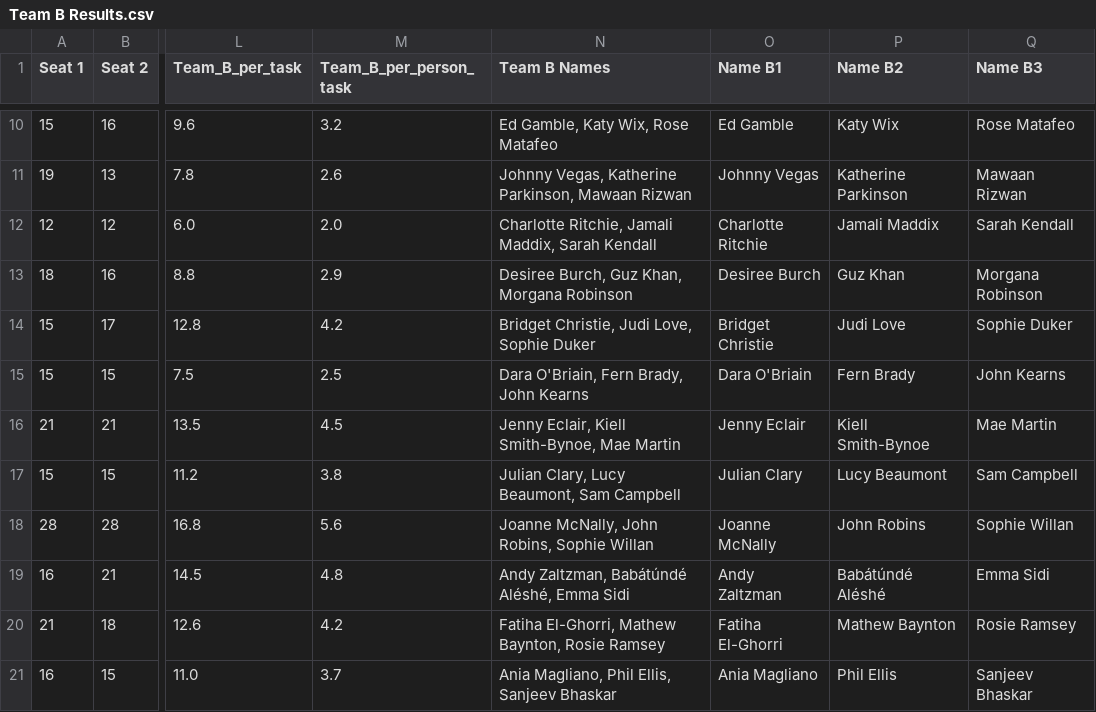
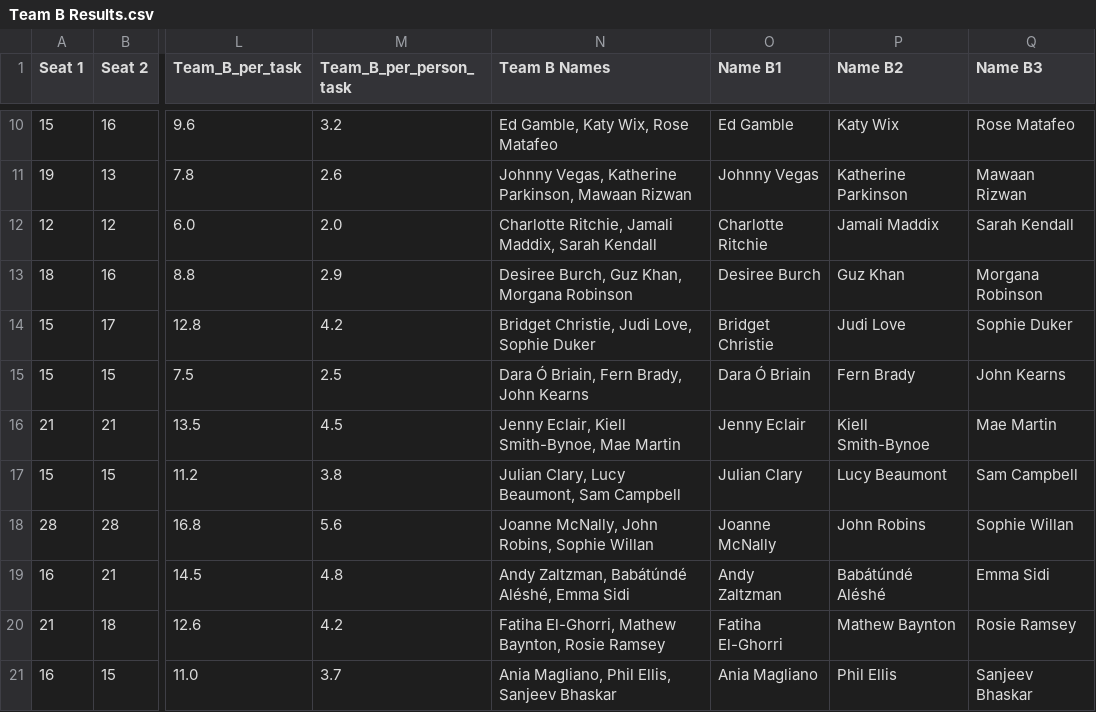
Before and after one commit to samgraftonwaters/Taskmaster_Analysis, a CSV file: Data/Script_Outputs/Team B Results.csv, drawn as a sheet; only a part is shown, gaps mark what is left out; the diff names each change by its address in the sheet, - before the commit and + after, or states it on an @@ line.

```diff
--- a/Data/Script_Outputs/Team B Results.csv
+++ b/Data/Script_Outputs/Team B Results.csv
-N15 (Team B Names): Dara O'Briain, Fern Brady, John Kearns
+N15 (Team B Names): Dara Ó Briain, Fern Brady, John Kearns
-O15 (Name B1): Dara O'Briain
+O15 (Name B1): Dara Ó Briain
```
Also changed, not shown: Data/Script_Outputs/Full Contestent Table.csv, Data/Teams.csv, 3 other files.
